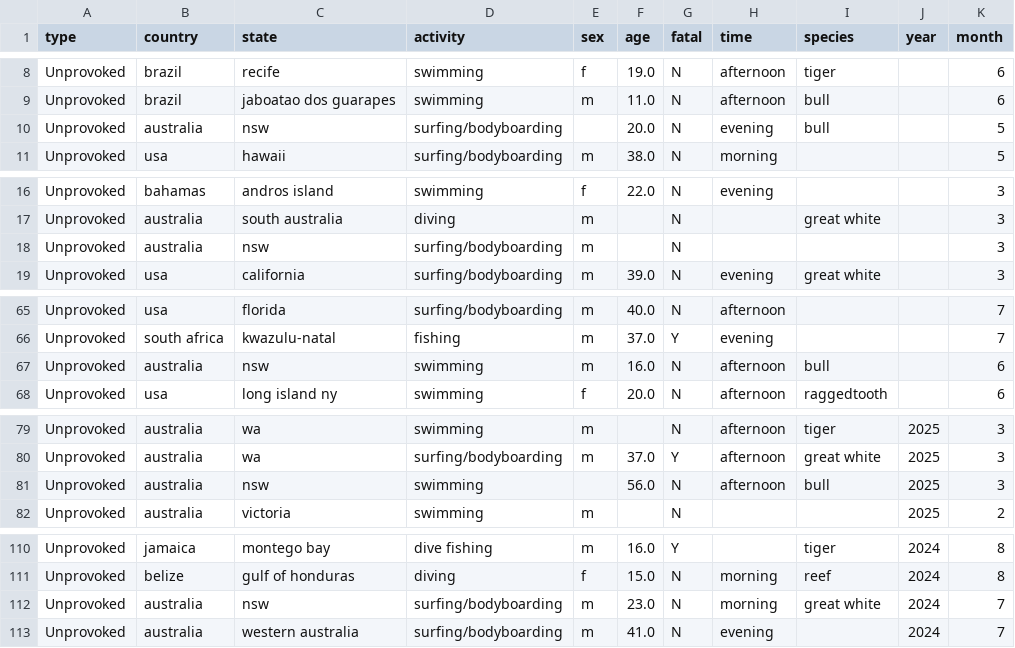
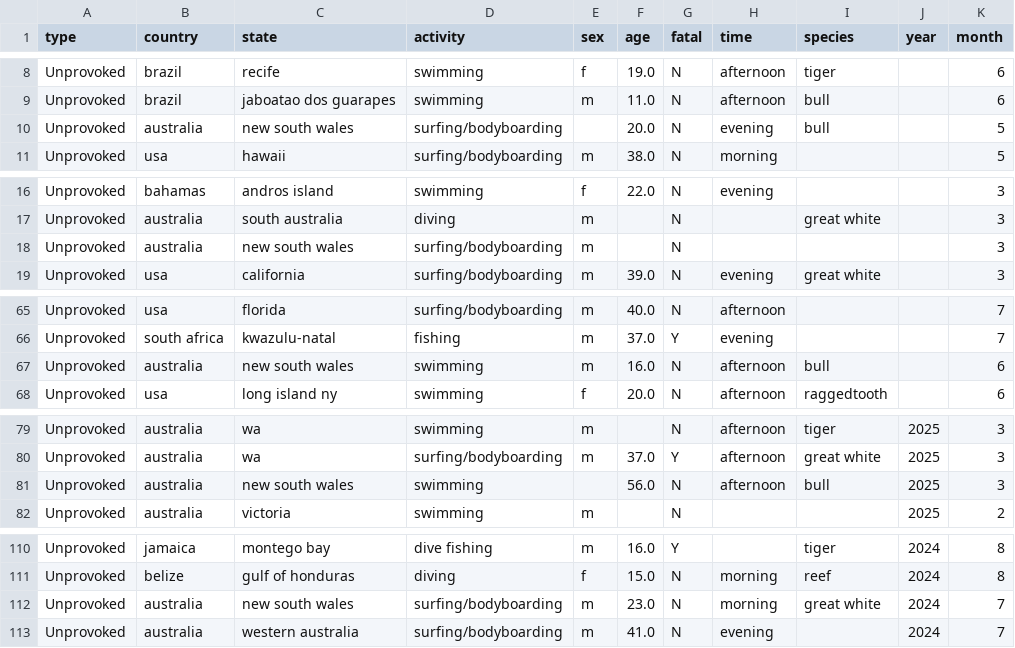
Before and after one commit to imalvarado/5650-final-project, a CSV file: data/clean_data/clean_data.csv, drawn as a sheet; only a part is shown, gaps mark what is left out; the diff covers the shown part only.

Commit message:
filtered to states with >=30 attacks

```diff
--- a/data/clean_data/clean_data.csv
+++ b/data/clean_data/clean_data.csv
@@ -9,3 +9,3 @@ Unprovoked,brazil,recife,swimming,f,19.0,N,afternoon,tiger,,6
 Unprovoked,brazil,jaboatao dos guarapes,swimming,m,11.0,N,afternoon,bull,,6
-Unprovoked,australia,nsw,surfing/bodyboarding,,20.0,N,evening,bull,,5
+Unprovoked,australia,new south wales,surfing/bodyboarding,,20.0,N,evening,bull,,5
 Unprovoked,usa,hawaii,surfing/bodyboarding,m,38.0,N,morning,,,5
@@ -17,3 +17,3 @@ Unprovoked,bahamas,andros island,swimming,f,22.0,N,evening,,,3
 Unprovoked,australia,south australia,diving,m,,N,,great white,,3
-Unprovoked,australia,nsw,surfing/bodyboarding,m,,N,,,,3
+Unprovoked,australia,new south wales,surfing/bodyboarding,m,,N,,,,3
 Unprovoked,usa,california,surfing/bodyboarding,m,39.0,N,evening,great white,,3
@@ -66,3 +66,3 @@ Unprovoked,usa,florida,surfing/bodyboarding,m,40.0,N,afternoon,,,7
 Unprovoked,south africa,kwazulu-natal,fishing,m,37.0,Y,evening,,,7
-Unprovoked,australia,nsw,swimming,m,16.0,N,afternoon,bull,,6
+Unprovoked,australia,new south wales,swimming,m,16.0,N,afternoon,bull,,6
 Unprovoked,usa,long island ny,swimming,f,20.0,N,afternoon,raggedtooth,,6
@@ -80,3 +80,3 @@ Unprovoked,australia,wa,swimming,m,,N,afternoon,tiger,2025,3
 Unprovoked,australia,wa,surfing/bodyboarding,m,37.0,Y,afternoon,great white,2025,3
-Unprovoked,australia,nsw,swimming,,56.0,N,afternoon,bull,2025,3
+Unprovoked,australia,new south wales,swimming,,56.0,N,afternoon,bull,2025,3
 Unprovoked,australia,victoria,swimming,m,,N,,,2025,2
@@ -111,3 +111,3 @@ Unprovoked,jamaica,montego bay,dive fishing,m,16.0,Y,,tiger,2024,8
 Unprovoked,belize,gulf of honduras,diving,f,15.0,N,morning,reef,2024,8
-Unprovoked,australia,nsw,surfing/bodyboarding,m,23.0,N,morning,great white,2024,7
+Unprovoked,australia,new south wales,surfing/bodyboarding,m,23.0,N,morning,great white,2024,7
 Unprovoked,australia,western australia,surfing/bodyboarding,m,41.0,N,evening,,2024,7
```
Also changed, not shown: 12 edited cells elsewhere in this file, 3 other files.
